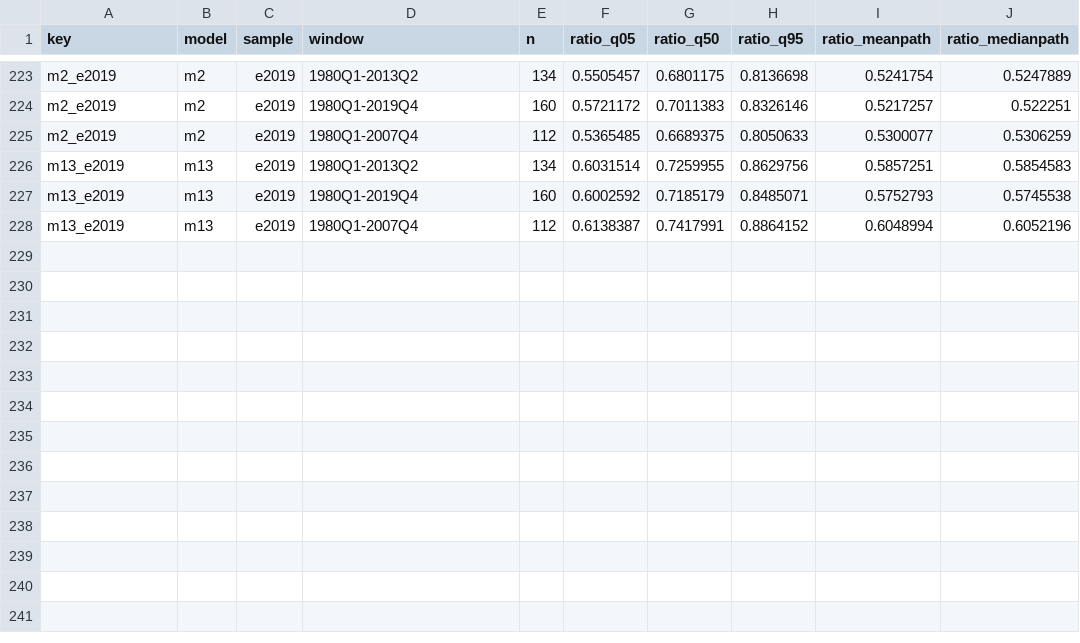
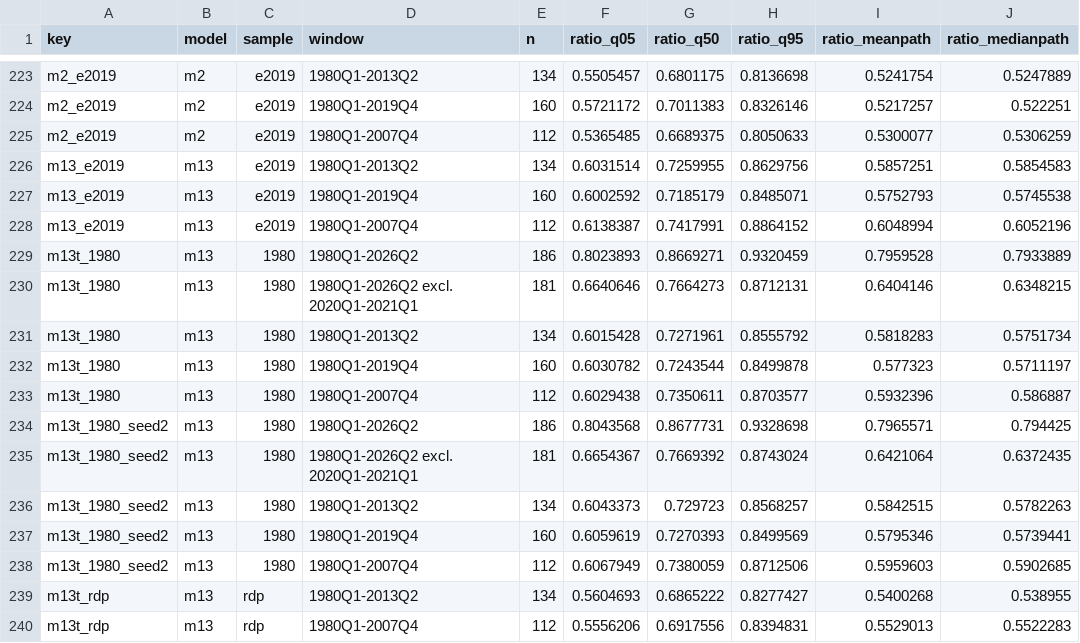
Before and after one commit to Allisterh/LatentGDP-Australia, a CSV file: paper/data/variance_ratios.csv, drawn as a sheet; only a part is shown, gaps mark what is left out.

```diff
--- a/paper/data/variance_ratios.csv
+++ b/paper/data/variance_ratios.csv
@@ -228 +228,13 @@
 "m13_e2019","m13","e2019","1980Q1-2007Q4",112,0.6138387,0.7417991,0.8864152,0.6048994,0.6052196
+"m13t_1980","m13","1980","1980Q1-2026Q2",186,0.8023893,0.8669271,0.9320459,0.7959528,0.7933889
+"m13t_1980","m13","1980","1980Q1-2026Q2 excl. 2020Q1-2021Q1",181,0.6640646,0.7664273,0.8712131,0.6404146,0.6348215
+"m13t_1980","m13","1980","1980Q1-2013Q2",134,0.6015428,0.7271961,0.8555792,0.5818283,0.5751734
+"m13t_1980","m13","1980","1980Q1-2019Q4",160,0.6030782,0.7243544,0.8499878,0.577323,0.5711197
+"m13t_1980","m13","1980","1980Q1-2007Q4",112,0.6029438,0.7350611,0.8703577,0.5932396,0.586887
+"m13t_1980_seed2","m13","1980","1980Q1-2026Q2",186,0.8043568,0.8677731,0.9328698,0.7965571,0.794425
+"m13t_1980_seed2","m13","1980","1980Q1-2026Q2 excl. 2020Q1-2021Q1",181,0.6654367,0.7669392,0.8743024,0.6421064,0.6372435
+"m13t_1980_seed2","m13","1980","1980Q1-2013Q2",134,0.6043373,0.729723,0.8568257,0.5842515,0.5782263
+"m13t_1980_seed2","m13","1980","1980Q1-2019Q4",160,0.6059619,0.7270393,0.8499569,0.5795346,0.5739441
+"m13t_1980_seed2","m13","1980","1980Q1-2007Q4",112,0.6067949,0.7380059,0.8712506,0.5959603,0.5902685
+"m13t_rdp","m13","rdp","1980Q1-2013Q2",134,0.5604693,0.6865222,0.8277427,0.5400268,0.538955
+"m13t_rdp","m13","rdp","1980Q1-2007Q4",112,0.5556206,0.6917556,0.8394831,0.5529013,0.5522283
```
Also changed, not shown: output/sample_rdp/tables/fit_diagnostics.csv, paper/data/m13_robustness_paths.csv, 39 other files.
